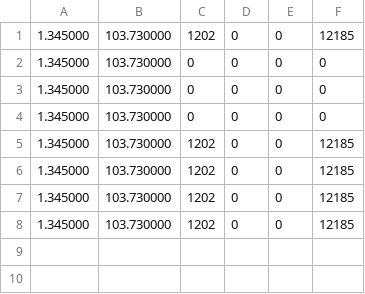
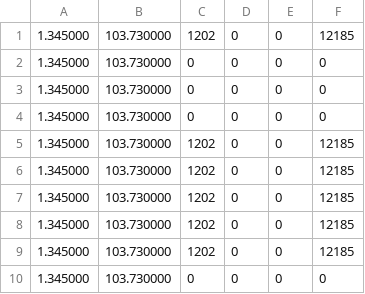
Before and after one commit to lzha174/PythonScrapping, a CSV file: timings.csv, drawn as a sheet.

```diff
--- a/timings.csv
+++ b/timings.csv
@@ -8 +8,3 @@
 1.345000	103.730000	1202	0	0	12185
+1.345000	103.730000	1202	0	0	12185
+1.345000	103.730000	0	0	0	0
```
Also changed, not shown: distances.csv, 4 other files.
